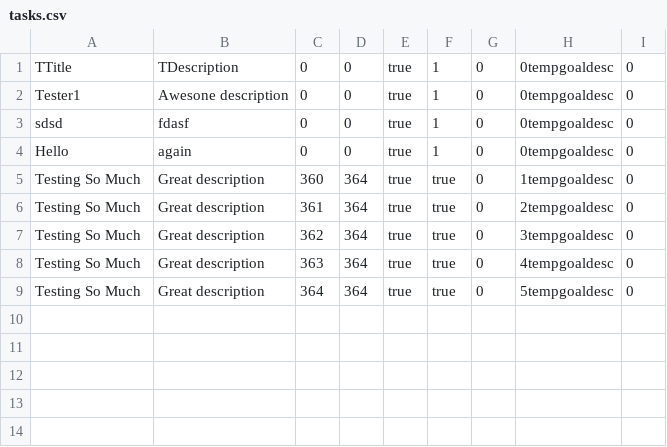
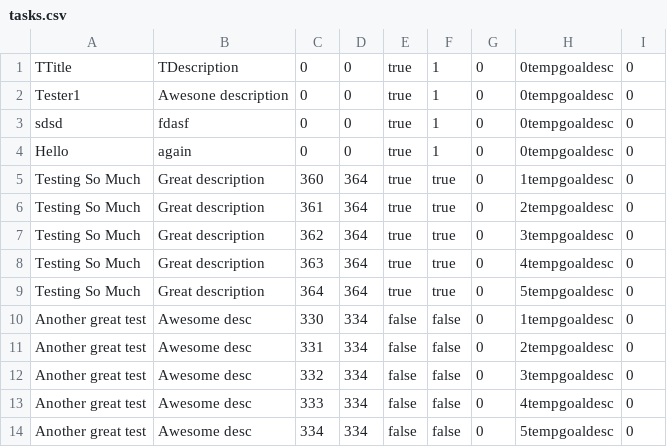
Before and after one commit to akirby22/SSD2018, a CSV file: workspace-JavaJamboree/GoalTracker/src/tasks.csv, drawn as a sheet.

```diff
--- a/workspace-JavaJamboree/GoalTracker/src/tasks.csv
+++ b/workspace-JavaJamboree/GoalTracker/src/tasks.csv
@@ -9 +9,6 @@ Testing So Much	Great description	363	364	true	true	0	4tempgoaldesc	0
 Testing So Much	Great description	364	364	true	true	0	5tempgoaldesc	0
+Another great test	Awesome desc	330	334	false	false	0	1tempgoaldesc	0
+Another great test	Awesome desc	331	334	false	false	0	2tempgoaldesc	0
+Another great test	Awesome desc	332	334	false	false	0	3tempgoaldesc	0
+Another great test	Awesome desc	333	334	false	false	0	4tempgoaldesc	0
+Another great test	Awesome desc	334	334	false	false	0	5tempgoaldesc	0
```
Also changed, not shown: workspace-JavaJamboree/GoalTracker/bin/tasks.csv, 2 other files.
